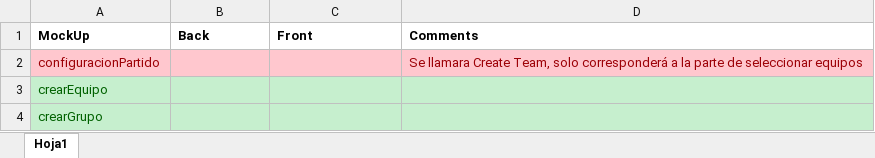
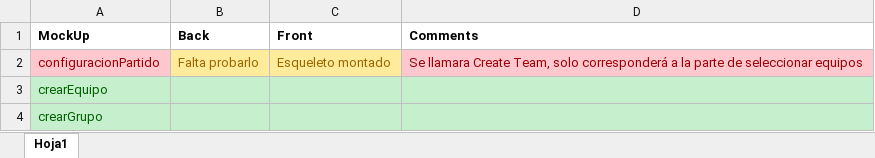
Before and after one commit to manromero/BPlayer, an Excel workbook: Tasks/Views.xlsx, sheet Hoja1, drawn as a sheet; only a part is shown; values as stored, in another font and other column widths than the file's, no borders; the diff names each change by its address in the sheet, - before the commit and + after, or states it on an @@ line.

Commit message:
create match back

```diff
--- a/Tasks/Views.xlsx (sheet Hoja1)
+++ b/Tasks/Views.xlsx (sheet Hoja1)
-B2 (Back): (empty)
+B2 (Back): Falta probarlo
-B2:C2 fill: #FFC7CE
+B2:C2 fill: #FFEB9C
-C2 (Front): (empty)
+C2 (Front): Esqueleto montado
```
Also changed, not shown: 5 other files.
